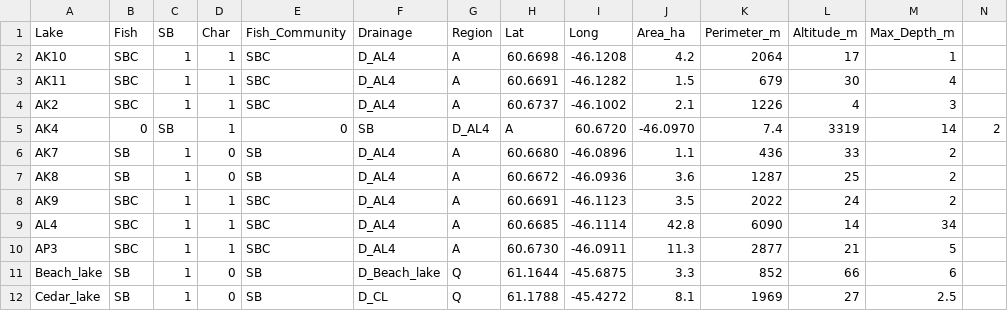
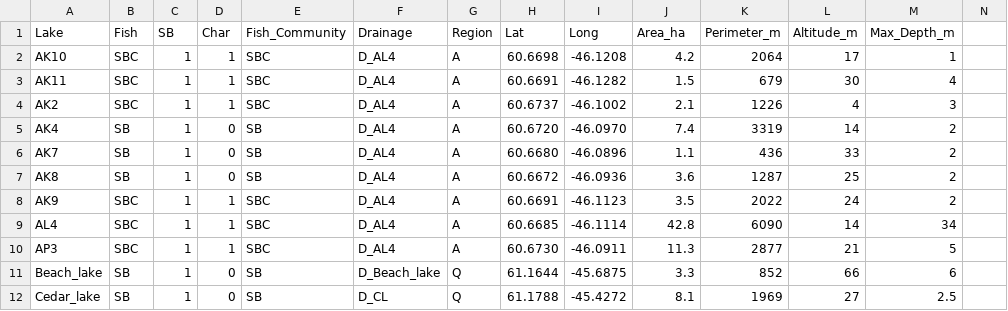
Before and after one commit to jfassora/2026-stickleback-intraguild-predation, a CSV file: lake_info_pub.csv, drawn as a sheet; only a part is shown.

Commit message:
Update lake_info_pub.csv

```diff
--- a/lake_info_pub.csv
+++ b/lake_info_pub.csv
@@ -4,3 +4,3 @@ AK11,SBC,1,1,SBC,D_AL4,A,60.6691,-46.1282,1.5,679,30,4
 AK2,SBC,1,1,SBC,D_AL4,A,60.6737,-46.1002,2.1,1226,4,3
-AK4,0,SB,1,0,SB,D_AL4,A,60.6720,-46.0970,7.4,3319,14,2
+AK4,SB,1,0,SB,D_AL4,A,60.6720,-46.0970,7.4,3319,14,2
 AK7,SB,1,0,SB,D_AL4,A,60.6680,-46.0896,1.1,436,33,2
```
